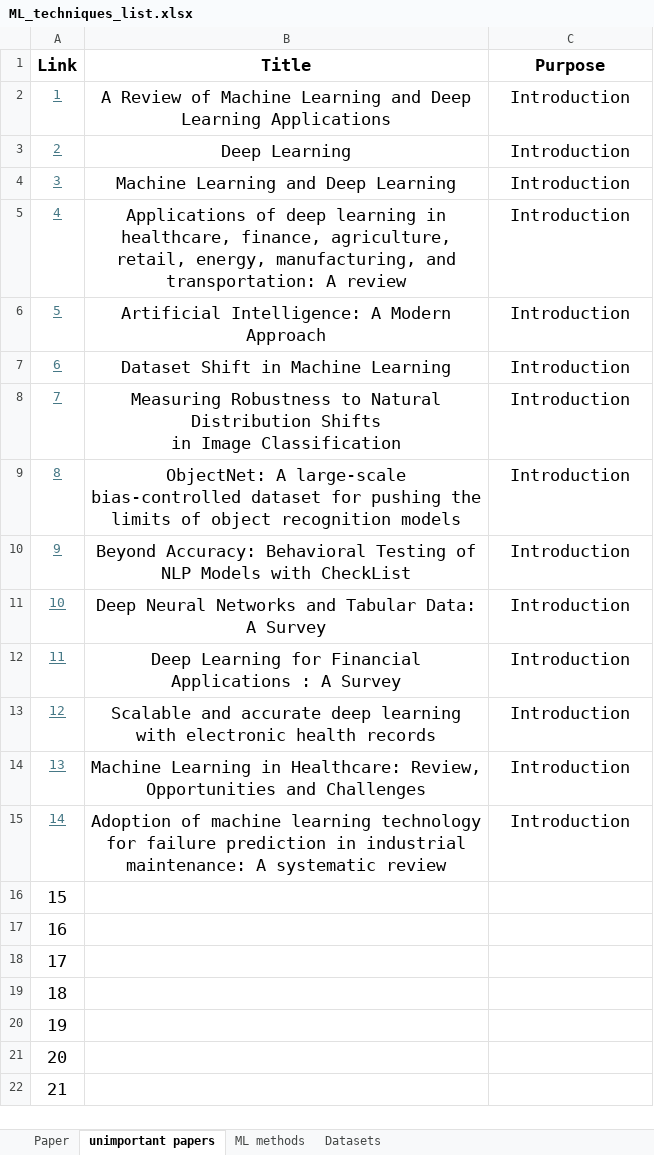
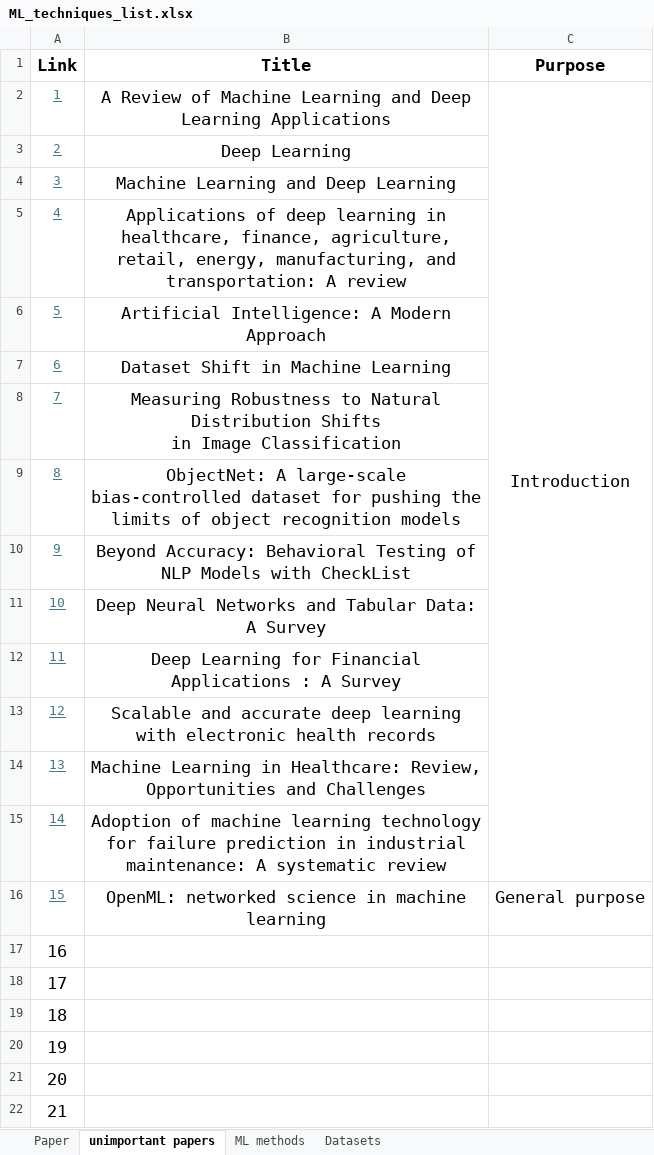
Before and after one commit to Trminh06-work/Out-of-distribution-data-fitting, an Excel workbook: ML_techniques_list.xlsx, sheet unimportant papers, drawn as a sheet; only a part is shown; values as stored, in another font and other column widths than the file's, no borders; the diff names each change by its address in the sheet, - before the commit and + after, or states it on an @@ line.

```diff
--- a/ML_techniques_list.xlsx (sheet unimportant papers)
+++ b/ML_techniques_list.xlsx (sheet unimportant papers)
+C2:C15 merged
-C3:C15 (Purpose): Introduction
+C3:C15 (Purpose): (empty)
@@ A16 underline: off → on, text colour: black → #467886, text size: smaller @@
-B16 (Title): (empty)
+B16 (Title): OpenML: networked science in machine learning
-C16 (Purpose): (empty)
+C16 (Purpose): General purpose
```
Also changed, not shown: sheet Paper, 9 other files.
